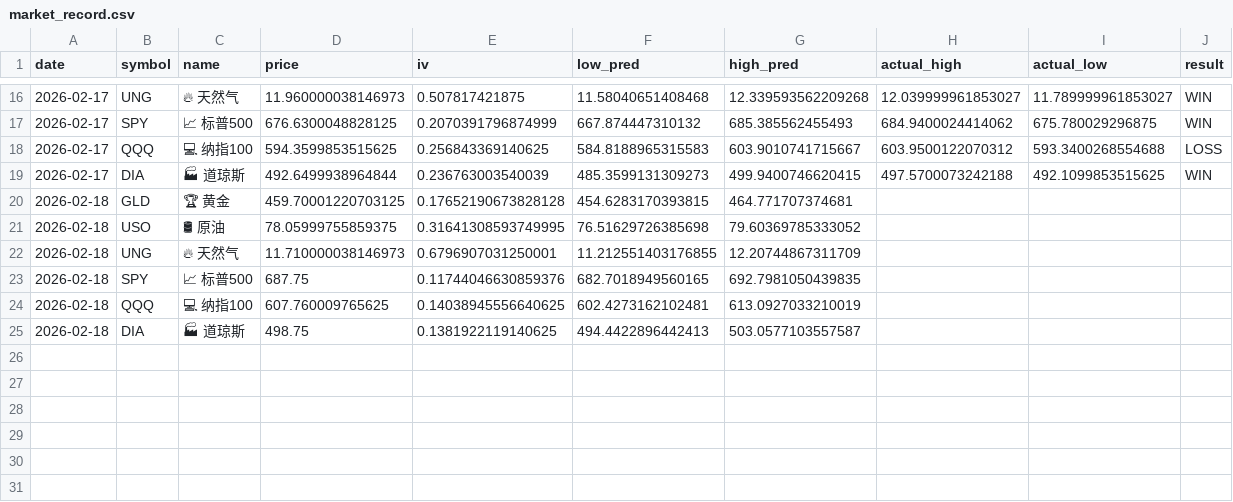
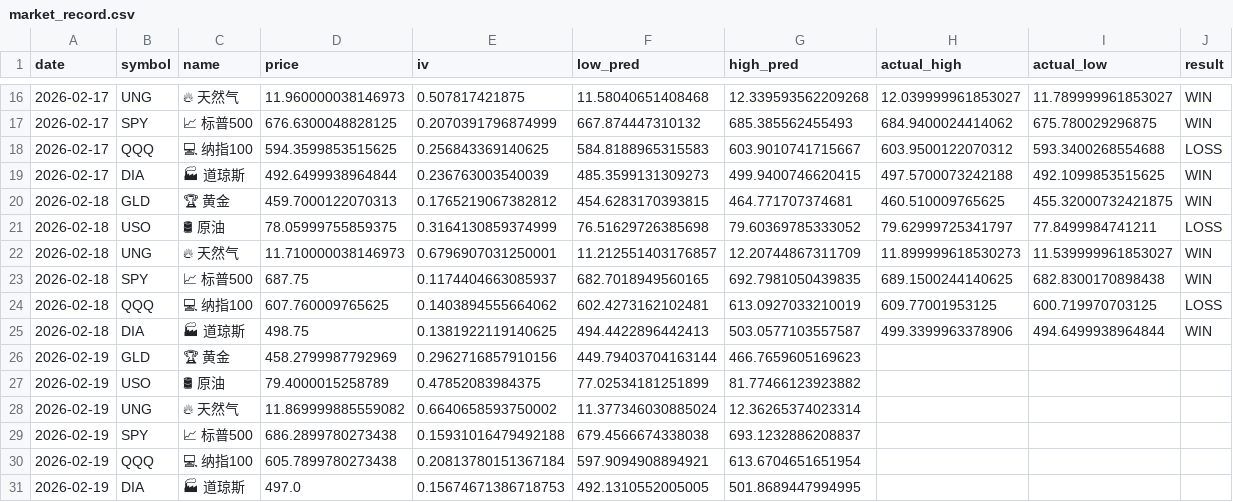
Before and after one commit to dancai1024/dancaidaily-market-Databot, a CSV file: market_record.csv, drawn as a sheet; only a part is shown, gaps mark what is left out; the diff names each change by its address in the sheet, - before the commit and + after, or states it on an @@ line.

```diff
--- a/market_record.csv
+++ b/market_record.csv
-D20 (price): 459.70001220703125
+D20 (price): 459.7000122070313
-E20 (iv): 0.17652190673828128
+E20 (iv): 0.1765219067382812
-H20 (actual_high): (empty)
+H20 (actual_high): 460.510009765625
-I20 (actual_low): (empty)
+I20 (actual_low): 455.32000732421875
-J20 (result): (empty)
+J20 (result): WIN
-E21 (iv): 0.31641308593749995
+E21 (iv): 0.3164130859374999
-H21 (actual_high): (empty)
+H21 (actual_high): 79.62999725341797
-I21 (actual_low): (empty)
+I21 (actual_low): 77.8499984741211
-J21 (result): (empty)
+J21 (result): LOSS
-F22 (low_pred): 11.212551403176855
+F22 (low_pred): 11.212551403176857
-H22 (actual_high): (empty)
+H22 (actual_high): 11.899999618530273
-I22 (actual_low): (empty)
+I22 (actual_low): 11.539999961853027
-J22:J23 (result): (empty)
+J22:J23 (result): WIN
-E23 (iv): 0.11744046630859376
+E23 (iv): 0.1174404663085937
-H23 (actual_high): (empty)
+H23 (actual_high): 689.1500244140625
-I23 (actual_low): (empty)
+I23 (actual_low): 682.8300170898438
-E24 (iv): 0.14038945556640625
+E24 (iv): 0.1403894555664062
-H24 (actual_high): (empty)
+H24 (actual_high): 609.77001953125
-I24 (actual_low): (empty)
+I24 (actual_low): 600.719970703125
-J24 (result): (empty)
+J24 (result): LOSS
-H25 (actual_high): (empty)
+H25 (actual_high): 499.3399963378906
-I25 (actual_low): (empty)
+I25 (actual_low): 494.6499938964844
-J25 (result): (empty)
+J25 (result): WIN
+row 26: 2026-02-19 | GLD | 🏆 黄金 | 458.2799987792969 | 0.2962716857910156 | 449.79403704163144 | 466.7659605169623
+row 27: 2026-02-19 | USO | 🛢 原油 | 79.4000015258789 | 0.47852083984375 | 77.02534181251899 | 81.77466123923882
+row 28: 2026-02-19 | UNG | 🔥 天然气 | 11.869999885559082 | 0.6640658593750002 | 11.377346030885024 | 12.36265374023314
+row 29: 2026-02-19 | SPY | 📈 标普500 | 686.2899780273438 | 0.15931016479492188 | 679.4566674338038 | 693.1232886208837
+row 30: 2026-02-19 | QQQ | 💻 纳指100 | 605.7899780273438 | 0.20813780151367184 | 597.9094908894921 | 613.6704651651954
+row 31: 2026-02-19 | DIA | 🏭 道琼斯 | 497.0 | 0.15674671386718753 | 492.1310552005005 | 501.8689447994995
```
